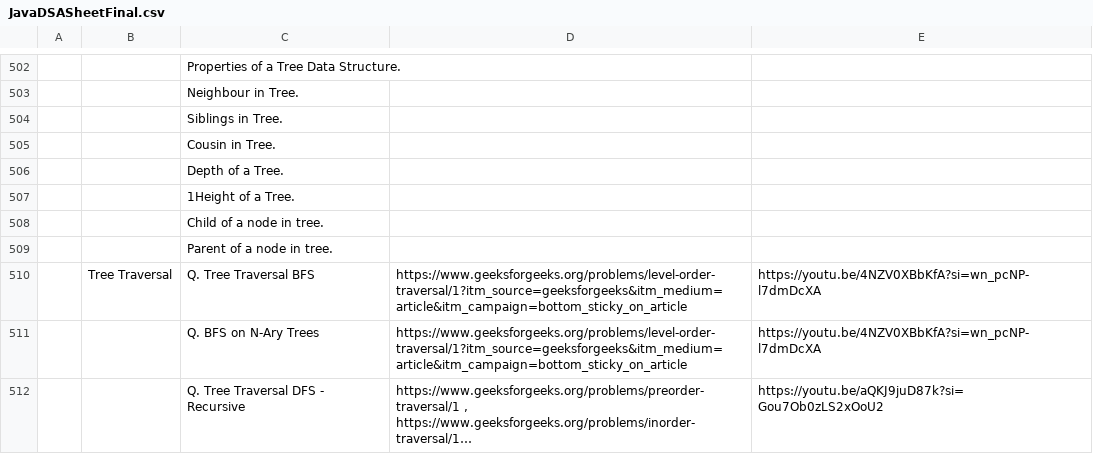
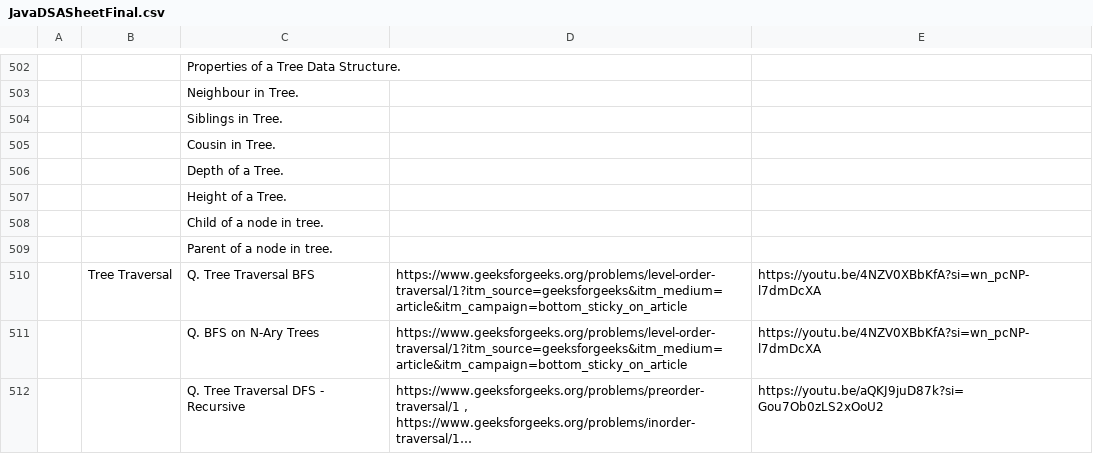
Before and after one commit to shashcode-org/shashcode, a CSV file: src/python-code/JavaDSASheetFinal.csv, drawn as a sheet; only a part is shown, gaps mark what is left out; long unchanged cells end in …; the diff covers the shown part only; the diff names each change by its address in the sheet, - before the commit and + after, or states it on an @@ line.

```diff
--- a/src/python-code/JavaDSASheetFinal.csv
+++ b/src/python-code/JavaDSASheetFinal.csv
-C507: 1Height of a Tree.
+C507: Height of a Tree.
```
Also changed, not shown: 8 edited cells elsewhere in this file, 16 other files.
